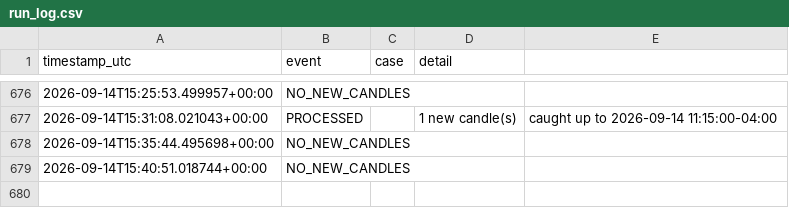
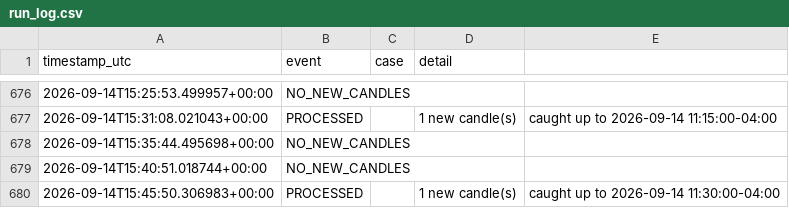
Before and after one commit to brijamohanjha-blip/ssmt-trader-bot, a CSV file: run_log.csv, drawn as a sheet; only a part is shown, gaps mark what is left out; the diff names each change by its address in the sheet, - before the commit and + after, or states it on an @@ line.

```diff
--- a/run_log.csv
+++ b/run_log.csv
+row 680: 2026-09-14T15:45:50.306983+00:00 | PROCESSED |  | 1 new candle(s) | caught up to 2026-09-14 11:30:00-04:00
```
Also changed, not shown: 1 other file.
